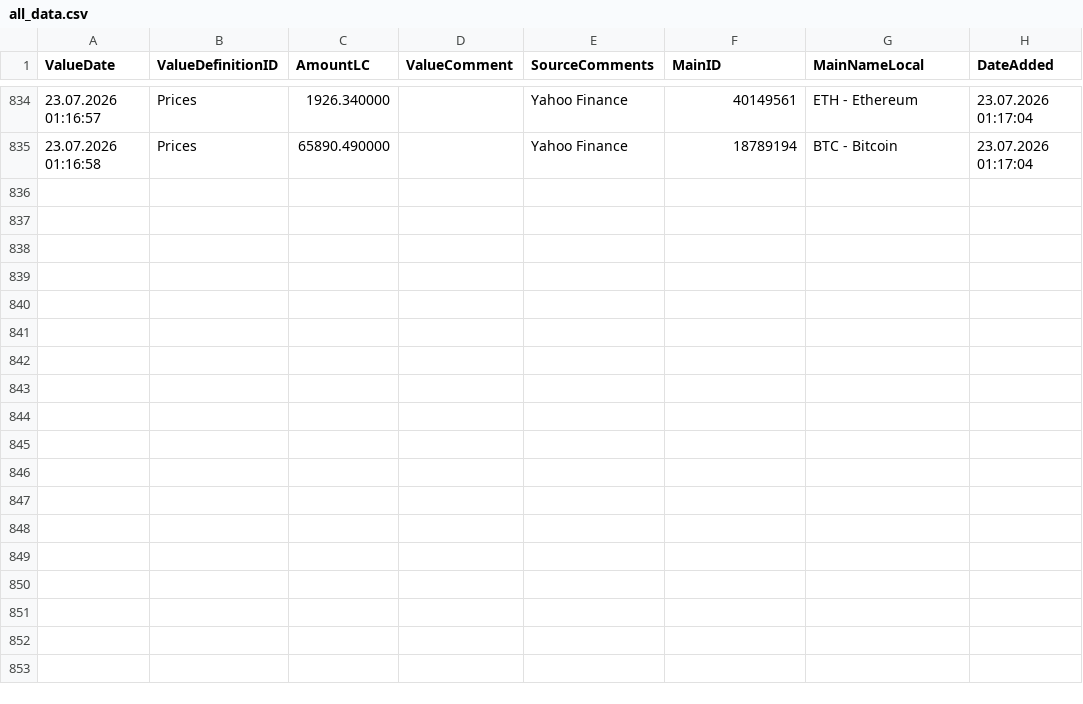
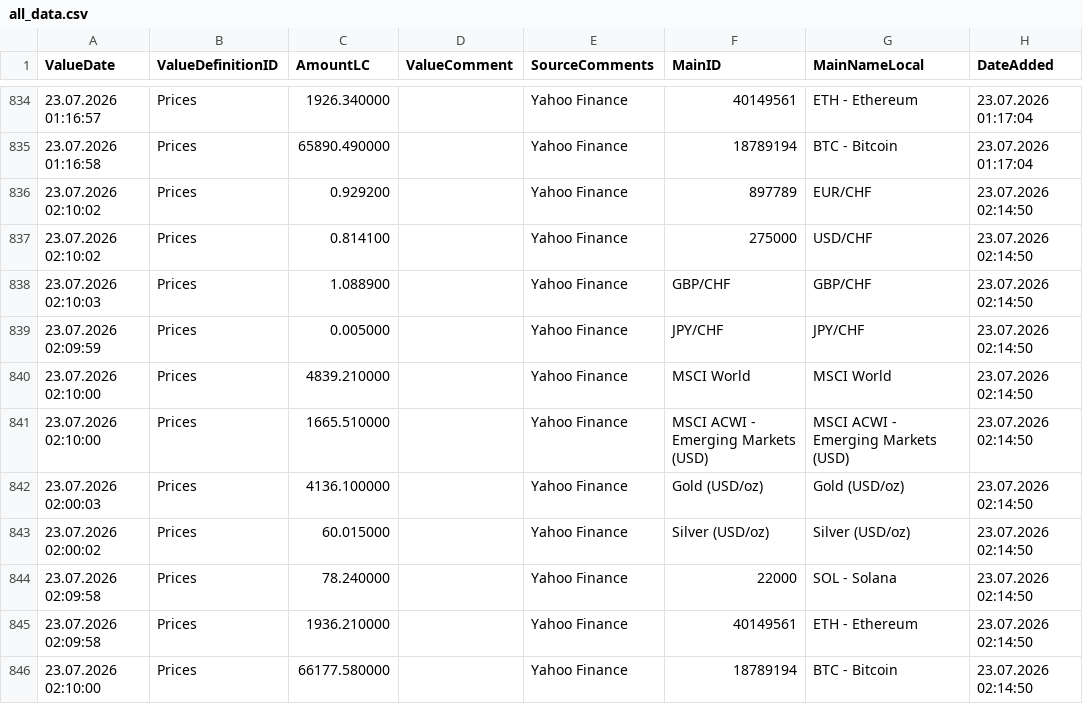
Before and after one commit to Munotstadt/financialdatacollector-public, a CSV file: all_data.csv, drawn as a sheet; only a part is shown, gaps mark what is left out; the diff names each change by its address in the sheet, - before the commit and + after, or states it on an @@ line.

```diff
--- a/all_data.csv
+++ b/all_data.csv
+row 836: 23.07.2026 02:10:02 | Prices | 0.929200 |  | Yahoo Finance | 897789 | EUR/CHF | 23.07.2026 02:14:50
+row 837: 23.07.2026 02:10:02 | Prices | 0.814100 |  | Yahoo Finance | 275000 | USD/CHF | 23.07.2026 02:14:50
+row 838: 23.07.2026 02:10:03 | Prices | 1.088900 |  | Yahoo Finance | GBP/CHF | GBP/CHF | 23.07.2026 02:14:50
+row 839: 23.07.2026 02:09:59 | Prices | 0.005000 |  | Yahoo Finance | JPY/CHF | JPY/CHF | 23.07.2026 02:14:50
+row 840: 23.07.2026 02:10:00 | Prices | 4839.210000 |  | Yahoo Finance | MSCI World | MSCI World | 23.07.2026 02:14:50
+row 841: 23.07.2026 02:10:00 | Prices | 1665.510000 |  | Yahoo Finance | MSCI ACWI - Emerging Markets (USD) | MSCI ACWI - Emerging Markets (USD) | 23.07.2026 02:14:50
+row 842: 23.07.2026 02:00:03 | Prices | 4136.100000 |  | Yahoo Finance | Gold (USD/oz) | Gold (USD/oz) | 23.07.2026 02:14:50
+row 843: 23.07.2026 02:00:02 | Prices | 60.015000 |  | Yahoo Finance | Silver (USD/oz) | Silver (USD/oz) | 23.07.2026 02:14:50
+row 844: 23.07.2026 02:09:58 | Prices | 78.240000 |  | Yahoo Finance | 22000 | SOL - Solana | 23.07.2026 02:14:50
+row 845: 23.07.2026 02:09:58 | Prices | 1936.210000 |  | Yahoo Finance | 40149561 | ETH - Ethereum | 23.07.2026 02:14:50
+row 846: 23.07.2026 02:10:00 | Prices | 66177.580000 |  | Yahoo Finance | 18789194 | BTC - Bitcoin | 23.07.2026 02:14:50
```
